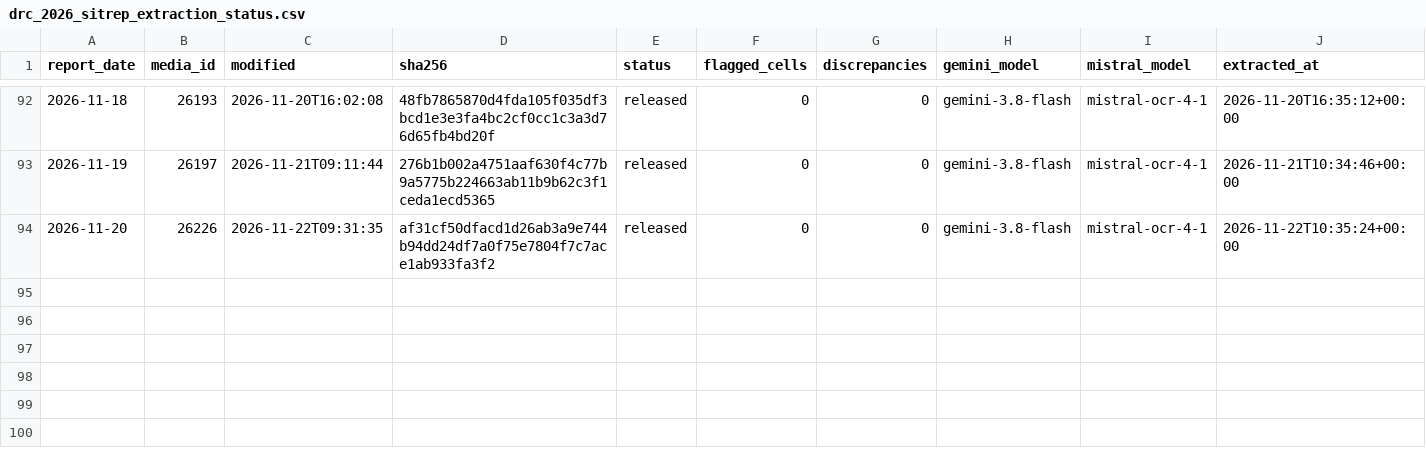
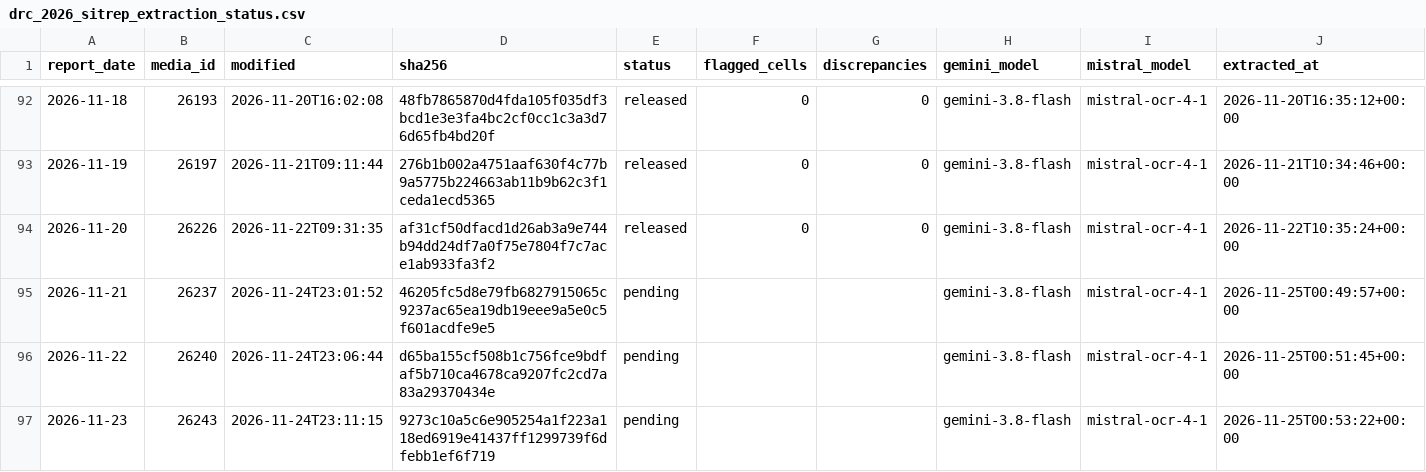
Before and after one commit to ONEcampaign/ebola-2026-outbreak, a CSV file: data/processed/drc_2026_sitrep_extraction_status.csv, drawn as a sheet; only a part is shown, gaps mark what is left out; rows hold the shown columns only; the diff names each change by its address in the sheet, - before the commit and + after, or states it on an @@ line.

```diff
--- a/data/processed/drc_2026_sitrep_extraction_status.csv
+++ b/data/processed/drc_2026_sitrep_extraction_status.csv
+row 95: 2026-11-21 | 26237 | 2026-11-24T23:01:52 | 46205fc5d8e79fb6827915065c9237ac65ea19db19eee9a5e0c5f601acdfe9e5 | pending |  |  | gemini-3.8-flash | mistral-ocr-4-1 | 2026-11-25T00:49:57+00:00
+row 96: 2026-11-22 | 26240 | 2026-11-24T23:06:44 | d65ba155cf508b1c756fce9bdfaf5b710ca4678ca9207fc2cd7a83a29370434e | pending |  |  | gemini-3.8-flash | mistral-ocr-4-1 | 2026-11-25T00:51:45+00:00
+row 97: 2026-11-23 | 26243 | 2026-11-24T23:11:15 | 9273c10a5c6e905254a1f223a118ed6919e41437ff1299739f6dfebb1ef6f719 | pending |  |  | gemini-3.8-flash | mistral-ocr-4-1 | 2026-11-25T00:53:22+00:00
```
Also changed, not shown: data/processed/drc_2026_sitrep_manifest.csv, 9 other files.
